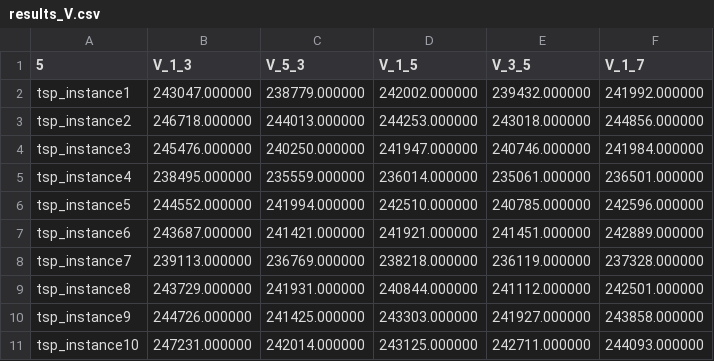
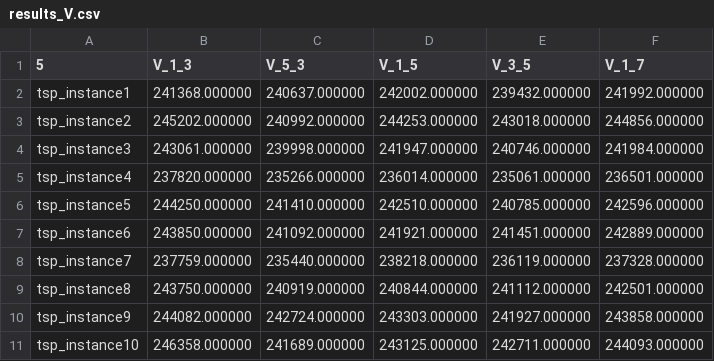
Before and after one commit to umberto-bianchin/OperationsResearch2, a CSV file: results/results_V.csv, drawn as a sheet.

```diff
--- a/results/results_V.csv
+++ b/results/results_V.csv
@@ -1,11 +1,11 @@
 5,V_1_3,V_5_3,V_1_5,V_3_5,V_1_7,
-tsp_instance1,243047.000000,238779.000000,242002.000000,239432.000000,241992.000000,
-tsp_instance2,246718.000000,244013.000000,244253.000000,243018.000000,244856.000000,
-tsp_instance3,245476.000000,240250.000000,241947.000000,240746.000000,241984.000000,
-tsp_instance4,238495.000000,235559.000000,236014.000000,235061.000000,236501.000000,
-tsp_instance5,244552.000000,241994.000000,242510.000000,240785.000000,242596.000000,
-tsp_instance6,243687.000000,241421.000000,241921.000000,241451.000000,242889.000000,
-tsp_instance7,239113.000000,236769.000000,238218.000000,236119.000000,237328.000000,
-tsp_instance8,243729.000000,241931.000000,240844.000000,241112.000000,242501.000000,
-tsp_instance9,244726.000000,241425.000000,243303.000000,241927.000000,243858.000000,
-tsp_instance10,247231.000000,242014.000000,243125.000000,242711.000000,244093.000000,
+tsp_instance1,241368.000000,240637.000000,242002.000000,239432.000000,241992.000000,
+tsp_instance2,245202.000000,240992.000000,244253.000000,243018.000000,244856.000000,
+tsp_instance3,243061.000000,239998.000000,241947.000000,240746.000000,241984.000000,
+tsp_instance4,237820.000000,235266.000000,236014.000000,235061.000000,236501.000000,
+tsp_instance5,244250.000000,241410.000000,242510.000000,240785.000000,242596.000000,
+tsp_instance6,243850.000000,241092.000000,241921.000000,241451.000000,242889.000000,
+tsp_instance7,237759.000000,235440.000000,238218.000000,236119.000000,237328.000000,
+tsp_instance8,243750.000000,240919.000000,240844.000000,241112.000000,242501.000000,
+tsp_instance9,244082.000000,242724.000000,243303.000000,241927.000000,243858.000000,
+tsp_instance10,246358.000000,241689.000000,243125.000000,242711.000000,244093.000000,
```
Also changed, not shown: 2 other files.
